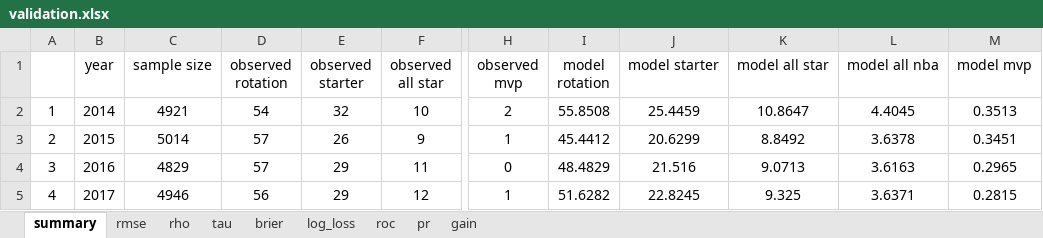
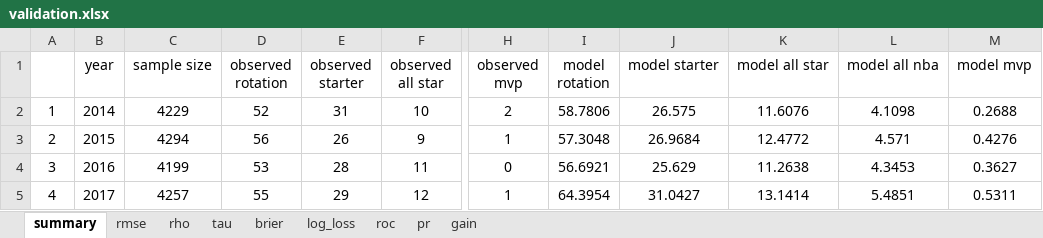
Before and after one commit to Uttam2007110/NBA_draft_model, an Excel workbook: bart/validation.xlsx, sheet summary, drawn as a sheet; only a part is shown, gaps mark what is left out; values as stored, in another font and other column widths than the file's, no borders; the diff covers the shown part only; the diff names each change by its address in the sheet, - before the commit and + after, or states it on an @@ line.

```diff
--- a/bart/validation.xlsx (sheet summary)
+++ b/bart/validation.xlsx (sheet summary)
-C2 (sample size): 4921
+C2 (sample size): 4229
-D2 (observed rotation): 54
+D2 (observed rotation): 52
-E2 (observed starter): 32
+E2 (observed starter): 31
-I2 (model rotation): 55.8508
+I2 (model rotation): 58.7806
-J2 (model starter): 25.4459
+J2 (model starter): 26.575
-K2 (model all star): 10.8647
+K2 (model all star): 11.6076
-L2 (model all nba): 4.4045
+L2 (model all nba): 4.1098
-M2 (model mvp): 0.3513
+M2 (model mvp): 0.2688
-C3 (sample size): 5014
+C3 (sample size): 4294
-D3 (observed rotation): 57
+D3 (observed rotation): 56
-I3 (model rotation): 45.4412
+I3 (model rotation): 57.3048
-J3 (model starter): 20.6299
+J3 (model starter): 26.9684
-K3 (model all star): 8.8492
+K3 (model all star): 12.4772
-L3 (model all nba): 3.6378
+L3 (model all nba): 4.571
-M3 (model mvp): 0.3451
+M3 (model mvp): 0.4276
-C4 (sample size): 4829
+C4 (sample size): 4199
-D4 (observed rotation): 57
+D4 (observed rotation): 53
-E4 (observed starter): 29
+E4 (observed starter): 28
-I4 (model rotation): 48.4829
+I4 (model rotation): 56.6921
-J4 (model starter): 21.516
+J4 (model starter): 25.629
-K4 (model all star): 9.0713
+K4 (model all star): 11.2638
-L4 (model all nba): 3.6163
+L4 (model all nba): 4.3453
-M4 (model mvp): 0.2965
+M4 (model mvp): 0.3627
-C5 (sample size): 4946
+C5 (sample size): 4257
-D5 (observed rotation): 56
+D5 (observed rotation): 55
-I5 (model rotation): 51.6282
+I5 (model rotation): 64.3954
-J5 (model starter): 22.8245
+J5 (model starter): 31.0427
-K5 (model all star): 9.325
+K5 (model all star): 13.1414
-L5 (model all nba): 3.6371
+L5 (model all nba): 5.4851
-M5 (model mvp): 0.2815
+M5 (model mvp): 0.5311
```
Also changed, not shown: 52 edited cells elsewhere in this sheet, sheet brier, sheet gain, sheet log_loss, sheet roc, sheet pr, sheet rho, 2 more sheets, 1 other file.
